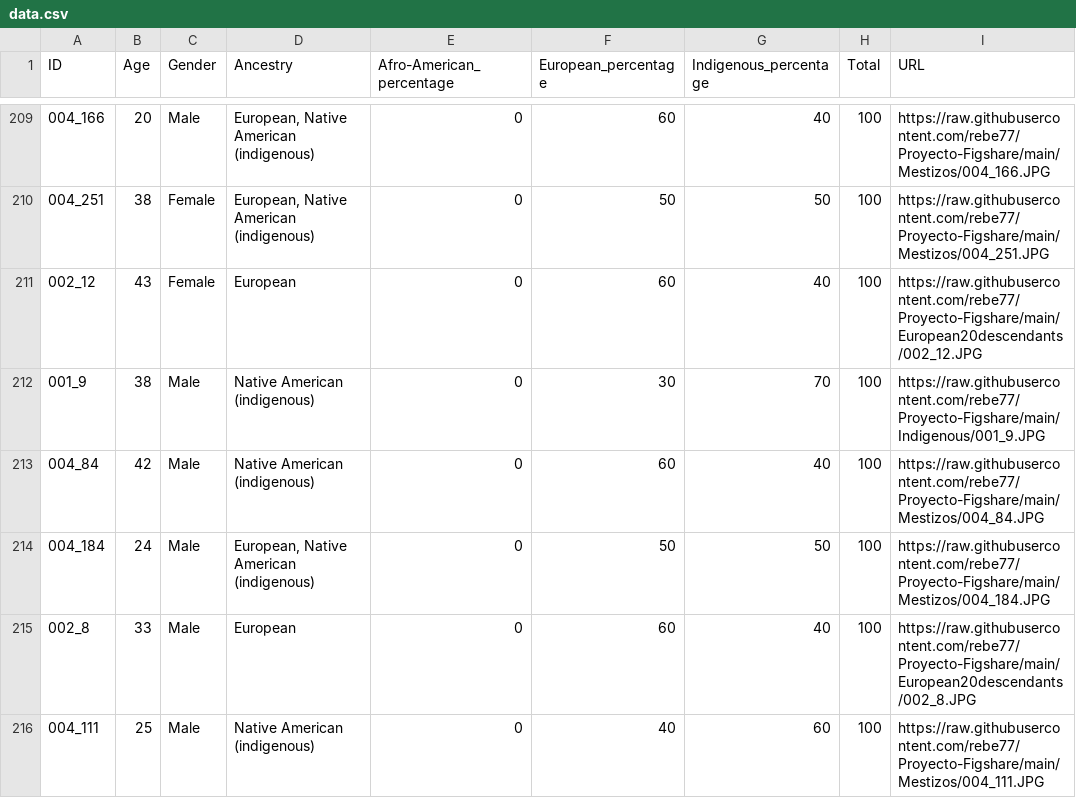
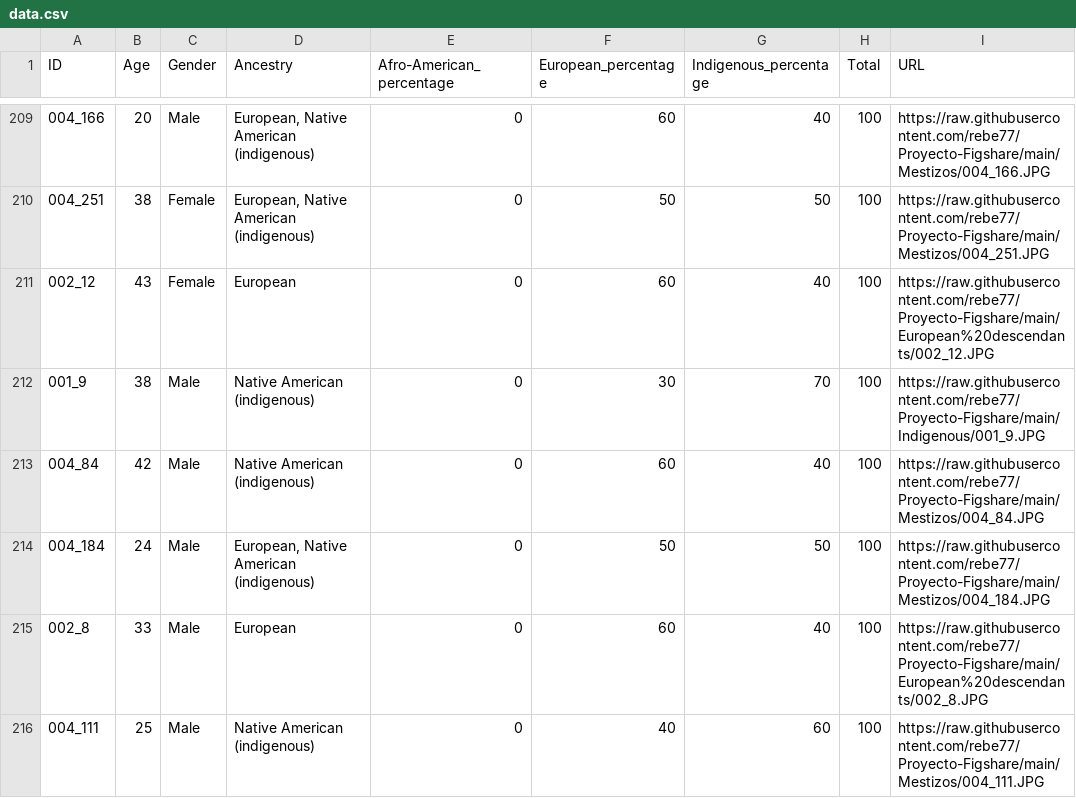
Before and after one commit to rebecau/Figshare, a CSV file: data.csv, drawn as a sheet; only a part is shown, gaps mark what is left out; the diff covers the shown part only.

```diff
--- a/data.csv
+++ b/data.csv
@@ -210,3 +210,3 @@ ID,Age,Gender,Ancestry,Afro-American_percentage,European_percentage,Indigenous_p
 004_251,38,Female,"European, Native American (indigenous)",0,50,50,100,https://raw.githubusercontent.com/rebe77/Proyecto-Figshare/main/Mestizos/004_251.JPG
-002_12,43,Female,European,0,60,40,100,https://raw.githubusercontent.com/rebe77/Proyecto-Figshare/main/European20descendants/002_12.JPG
+002_12,43,Female,European,0,60,40,100,https://raw.githubusercontent.com/rebe77/Proyecto-Figshare/main/European%20descendants/002_12.JPG
 001_9,38,Male,Native American (indigenous),0,30,70,100,https://raw.githubusercontent.com/rebe77/Proyecto-Figshare/main/Indigenous/001_9.JPG
@@ -214,3 +214,3 @@ ID,Age,Gender,Ancestry,Afro-American_percentage,European_percentage,Indigenous_p
 004_184,24,Male,"European, Native American (indigenous)",0,50,50,100,https://raw.githubusercontent.com/rebe77/Proyecto-Figshare/main/Mestizos/004_184.JPG
-002_8,33,Male,European,0,60,40,100,https://raw.githubusercontent.com/rebe77/Proyecto-Figshare/main/European20descendants/002_8.JPG
+002_8,33,Male,European,0,60,40,100,https://raw.githubusercontent.com/rebe77/Proyecto-Figshare/main/European%20descendants/002_8.JPG
 004_111,25,Male,Native American (indigenous),0,40,60,100,https://raw.githubusercontent.com/rebe77/Proyecto-Figshare/main/Mestizos/004_111.JPG
```
Also changed, not shown: 48 edited cells elsewhere in this file, datos_registro.csv, 2 other files.
